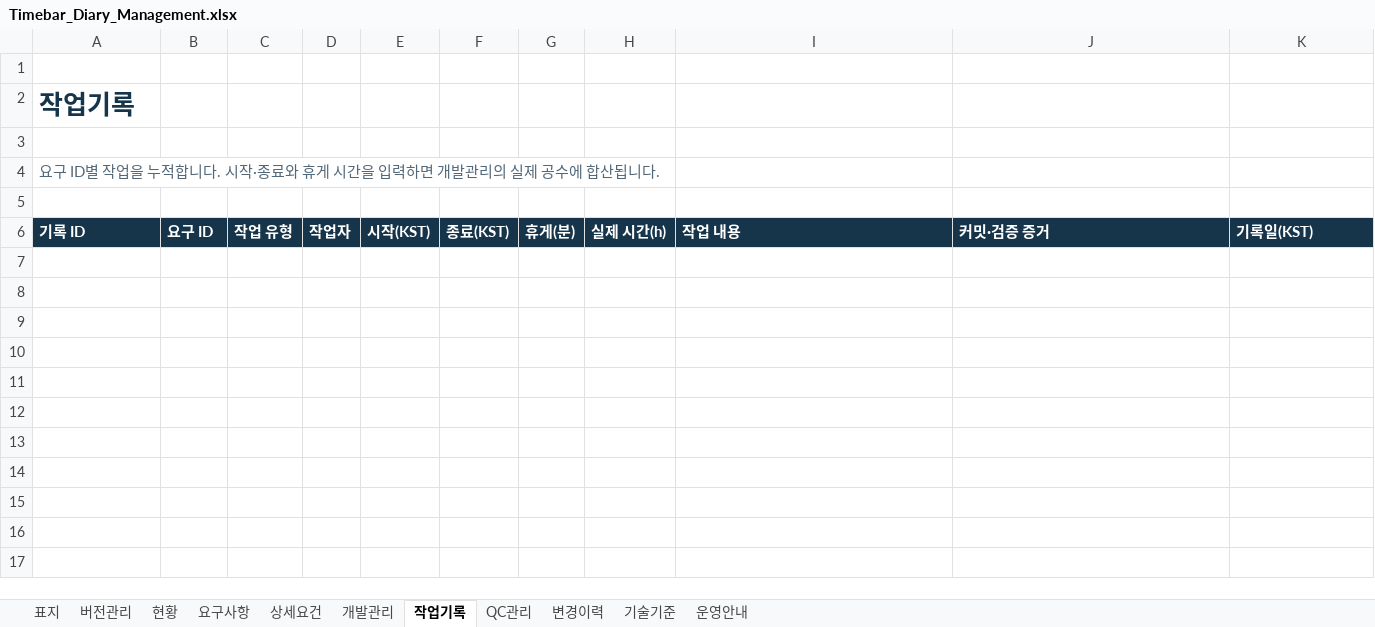
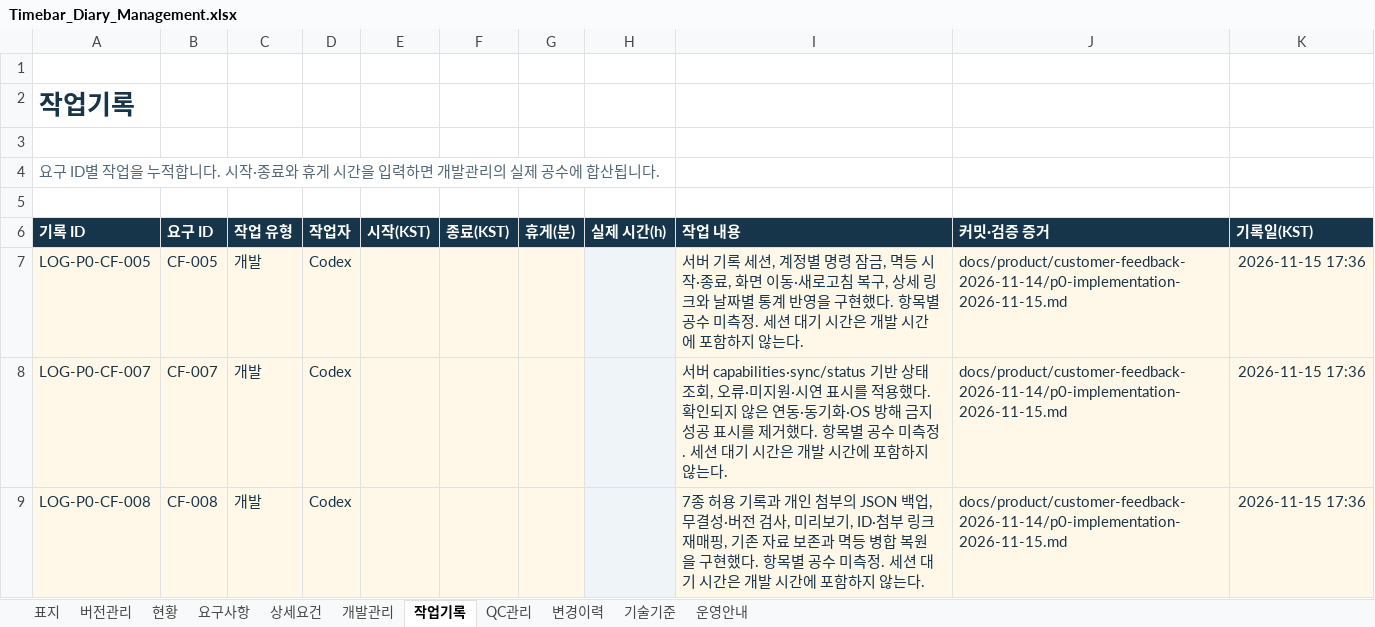
Before and after one commit to jsw0115/vue-timeflow, an Excel workbook: outputs/timebar-diary-management-20261115/Timebar_Diary_Management.xlsx, sheet 작업기록, drawn as a sheet; values as stored, in another font and other column widths than the file's, no borders; table styles not drawn; the diff names each change by its address in the sheet, - before the commit and + after, or states it on an @@ line.

```diff
--- a/outputs/timebar-diary-management-20261115/Timebar_Diary_Management.xlsx (sheet 작업기록)
+++ b/outputs/timebar-diary-management-20261115/Timebar_Diary_Management.xlsx (sheet 작업기록)
+row 7: LOG-P0-CF-005 | CF-005 | 개발 | Codex |  |  |  |  | 서버 기록 세션, 계정별 명령 잠금, 멱등 시작·종료, 화면 이동·새로고침 복구, 상세 링크와 날짜별 통계 반영을 구현했다. 항목별 공수 미측정. 세션 대기 시간은 개발 시간에 포함하지 않는다. | docs/product/customer-feedback-2026-11-14/p0-implementation-2026-11-15.md | 2026-11-15 17:36
+row 8: LOG-P0-CF-007 | CF-007 | 개발 | Codex |  |  |  |  | 서버 capabilities·sync/status 기반 상태 조회, 오류·미지원·시연 표시를 적용했다. 확인되지 않은 연동·동기화·OS 방해 금지 성공 표시를 제거했다. 항목별 공수 미측정. 세션 대기 시간은 개발 시간에 포함하지 않는다. | docs/product/customer-feedback-2026-11-14/p0-implementation-2026-11-15.md | 2026-11-15 17:36
+row 9: LOG-P0-CF-008 | CF-008 | 개발 | Codex |  |  |  |  | 7종 허용 기록과 개인 첨부의 JSON 백업, 무결성·버전 검사, 미리보기, ID·첨부 링크 재매핑, 기존 자료 보존과 멱등 병합 복원을 구현했다. 항목별 공수 미측정. 세션 대기 시간은 개발 시간에 포함하지 않는다. | docs/product/customer-feedback-2026-11-14/p0-implementation-2026-11-15.md | 2026-11-15 17:36
```
Also changed, not shown: sheet QC관리, sheet 상세요건, sheet 변경이력, sheet 요구사항, sheet 개발관리, sheet 버전관리, 3 more sheets, formulas that keep their value, 14 other files.
